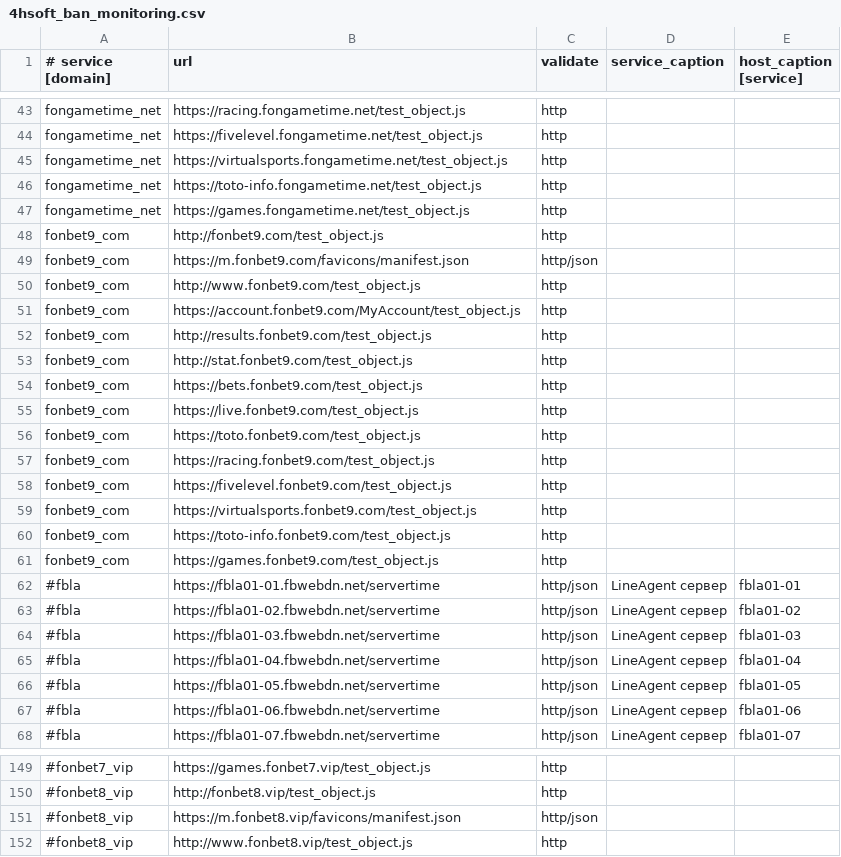
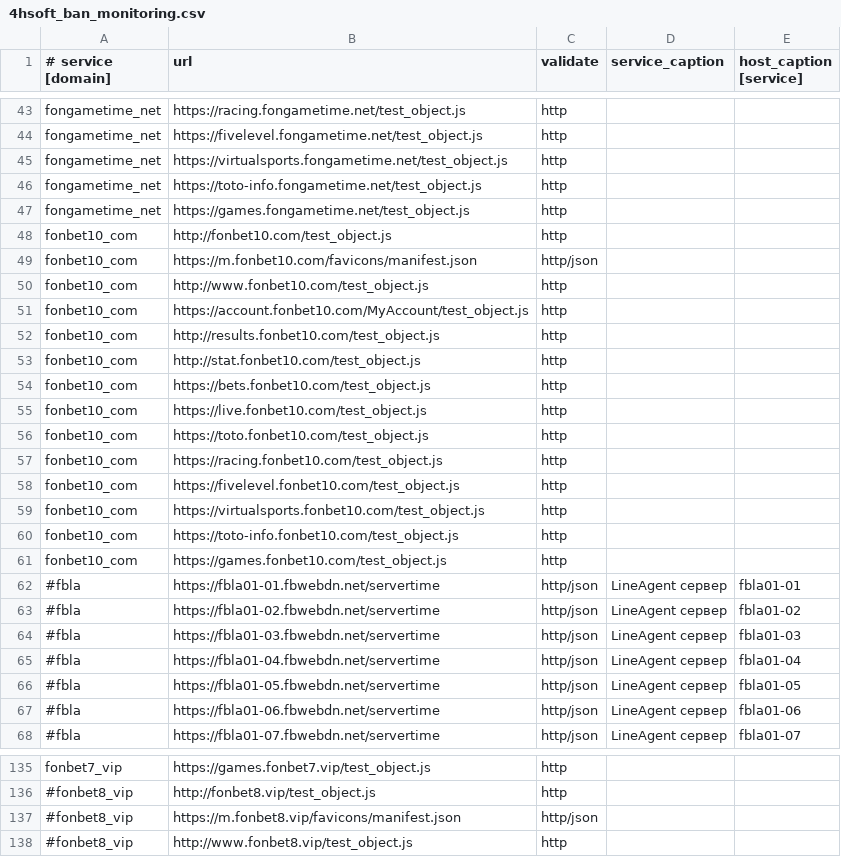
Before and after one commit to fbcloudstuff/apps, a CSV file: ban-monitoring/4hsoft_ban_monitoring.csv, drawn as a sheet; only a part is shown, gaps mark what is left out; addresses are those after the commit; the diff covers the shown part only; the diff names each change by its address in the sheet, - before the commit and + after, or states it on an @@ line.

```diff
--- a/ban-monitoring/4hsoft_ban_monitoring.csv
+++ b/ban-monitoring/4hsoft_ban_monitoring.csv
-A48:A61 (# service [domain]): fonbet9_com
+A48:A61 (# service [domain]): fonbet10_com
-B48 (url): http://fonbet9.com/test_object.js
+B48 (url): http://fonbet10.com/test_object.js
-B49 (url): https://m.fonbet9.com/favicons/manifest.json
+B49 (url): https://m.fonbet10.com/favicons/manifest.json
-B50 (url): http://www.fonbet9.com/test_object.js
+B50 (url): http://www.fonbet10.com/test_object.js
-B51 (url): https://account.fonbet9.com/MyAccount/test_object.js
+B51 (url): https://account.fonbet10.com/MyAccount/test_object.js
-B52 (url): http://results.fonbet9.com/test_object.js
+B52 (url): http://results.fonbet10.com/test_object.js
-B53 (url): http://stat.fonbet9.com/test_object.js
+B53 (url): http://stat.fonbet10.com/test_object.js
-B54 (url): https://bets.fonbet9.com/test_object.js
+B54 (url): https://bets.fonbet10.com/test_object.js
-B55 (url): https://live.fonbet9.com/test_object.js
+B55 (url): https://live.fonbet10.com/test_object.js
-B56 (url): https://toto.fonbet9.com/test_object.js
+B56 (url): https://toto.fonbet10.com/test_object.js
-B57 (url): https://racing.fonbet9.com/test_object.js
+B57 (url): https://racing.fonbet10.com/test_object.js
-B58 (url): https://fivelevel.fonbet9.com/test_object.js
+B58 (url): https://fivelevel.fonbet10.com/test_object.js
-B59 (url): https://virtualsports.fonbet9.com/test_object.js
+B59 (url): https://virtualsports.fonbet10.com/test_object.js
-B60 (url): https://toto-info.fonbet9.com/test_object.js
+B60 (url): https://toto-info.fonbet10.com/test_object.js
-B61 (url): https://games.fonbet9.com/test_object.js
+B61 (url): https://games.fonbet10.com/test_object.js
-A135 (# service [domain]): #fonbet7_vip
+A135 (# service [domain]): fonbet7_vip
```
Also changed, not shown: 14 removed rows and 13 edited cells elsewhere in this file.
